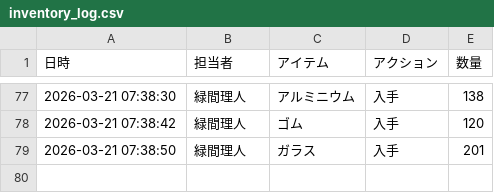
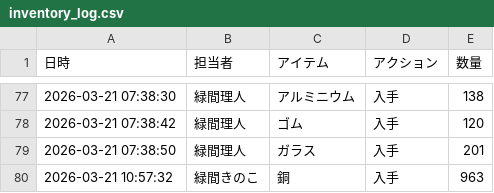
Before and after one commit to Lichtmido/midorima_material_inventory_management, a CSV file: inventory_log.csv, drawn as a sheet; only a part is shown, gaps mark what is left out.

Commit message:
Inventory Update: 2026-03-21 10:57:32

```diff
--- a/inventory_log.csv
+++ b/inventory_log.csv
@@ -79 +79,2 @@
 2026-03-21 07:38:50,緑間理人,ガラス,入手,201
+2026-03-21 10:57:32,緑間きのこ,銅,入手,963
```
